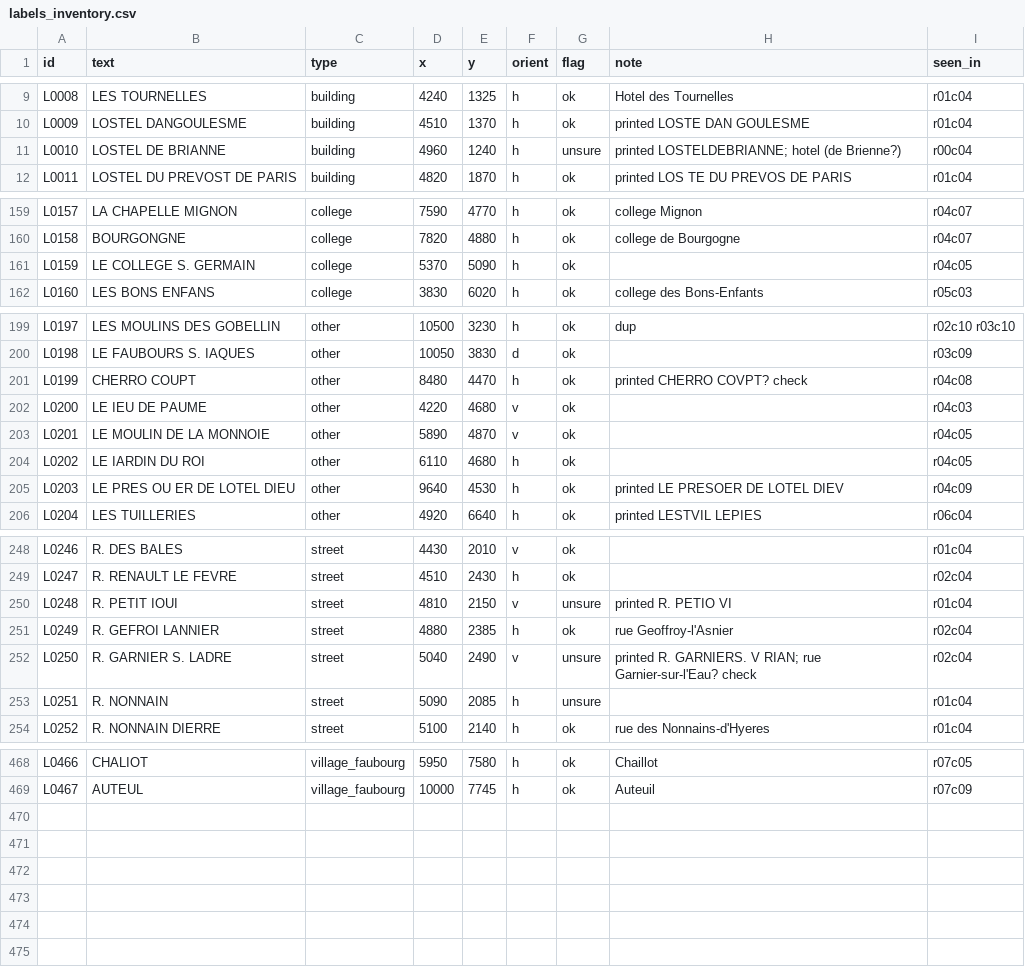
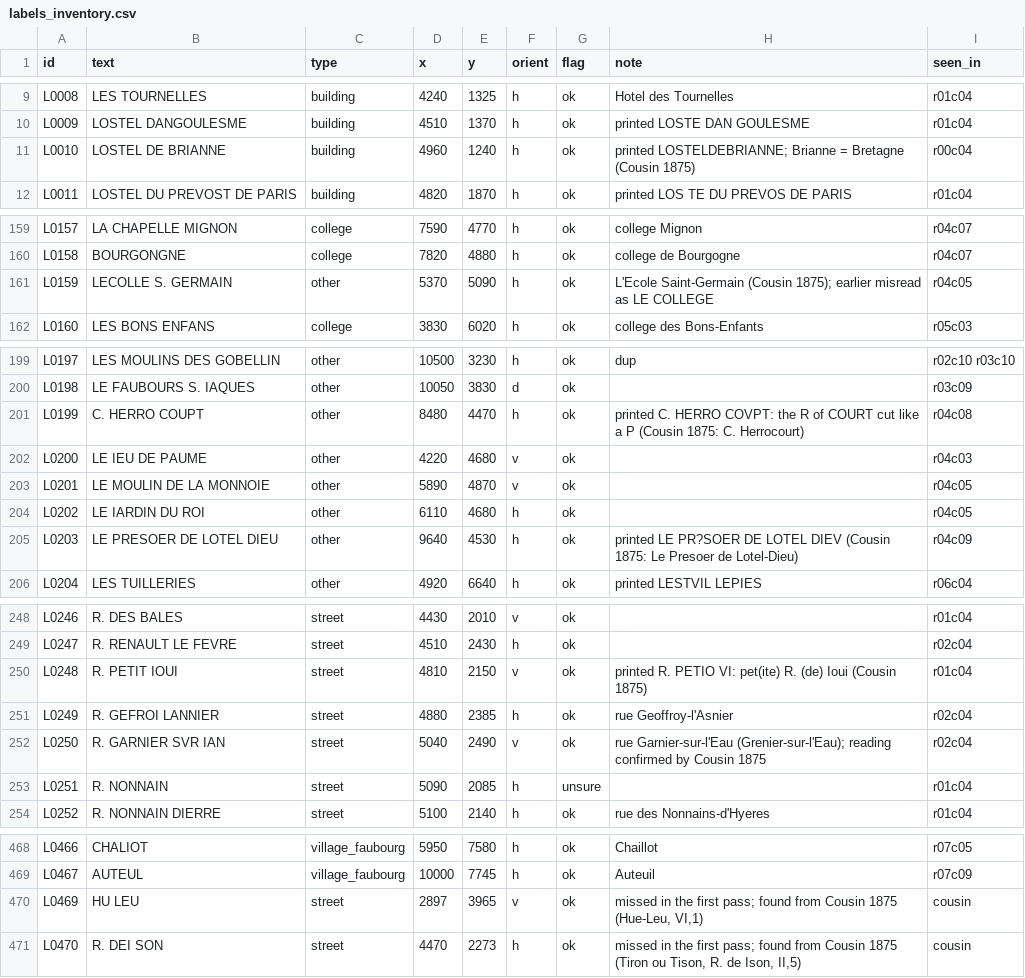
Before and after one commit to PeerBlekelj/parismapexplorer, a CSV file: data/labels_inventory.csv, drawn as a sheet; only a part is shown, gaps mark what is left out; the diff covers the shown part only.

```diff
--- a/data/labels_inventory.csv
+++ b/data/labels_inventory.csv
@@ -10,3 +10,3 @@ L0008,LES TOURNELLES,building,4240,1325,h,ok,Hotel des Tournelles,r01c04
 L0009,LOSTEL DANGOULESME,building,4510,1370,h,ok,printed LOSTE DAN GOULESME,r01c04
-L0010,LOSTEL DE BRIANNE,building,4960,1240,h,unsure,printed LOSTELDEBRIANNE; hotel (de Brienne?),r00c04
+L0010,LOSTEL DE BRIANNE,building,4960,1240,h,ok,printed LOSTELDEBRIANNE; Brianne = Bretagne (Cousin 1875),r00c04
 L0011,LOSTEL DU PREVOST DE PARIS,building,4820,1870,h,ok,printed LOS TE DU PREVOS DE PARIS,r01c04
@@ -160,3 +160,3 @@ L0157,LA CHAPELLE MIGNON,college,7590,4770,h,ok,college Mignon,r04c07
 L0158,BOURGONGNE,college,7820,4880,h,ok,college de Bourgogne,r04c07
-L0159,LE COLLEGE S. GERMAIN,college,5370,5090,h,ok,,r04c05
+L0159,LECOLLE S. GERMAIN,other,5370,5090,h,ok,L'Ecole Saint-Germain (Cousin 1875); earlier misread as LE COLLEGE,r04c05
 L0160,LES BONS ENFANS,college,3830,6020,h,ok,college des Bons-Enfants,r05c03
@@ -200,3 +200,3 @@ L0197,LES MOULINS DES GOBELLIN,other,10500,3230,h,ok,dup,r02c10 r03c10
 L0198,LE FAUBOURS S. IAQUES,other,10050,3830,d,ok,,r03c09
-L0199,CHERRO COUPT,other,8480,4470,h,ok,printed CHERRO COVPT? check,r04c08
+L0199,C. HERRO COUPT,other,8480,4470,h,ok,printed C. HERRO COVPT: the R of COURT cut like a P (Cousin 1875: C. Herrocourt),r04c08
 L0200,LE IEU DE PAUME,other,4220,4680,v,ok,,r04c03
@@ -204,3 +204,3 @@ L0201,LE MOULIN DE LA MONNOIE,other,5890,4870,v,ok,,r04c05
 L0202,LE IARDIN DU ROI,other,6110,4680,h,ok,,r04c05
-L0203,LE PRES OU ER DE LOTEL DIEU,other,9640,4530,h,ok,printed LE PRESOER DE LOTEL DIEV,r04c09
+L0203,LE PRESOER DE LOTEL DIEU,other,9640,4530,h,ok,printed LE PR?SOER DE LOTEL DIEV (Cousin 1875: Le Presoer de Lotel-Dieu),r04c09
 L0204,LES TUILLERIES,other,4920,6640,h,ok,printed LESTVIL LEPIES,r06c04
@@ -249,5 +249,5 @@ L0246,R. DES BALES,street,4430,2010,v,ok,,r01c04
 L0247,R. RENAULT LE FEVRE,street,4510,2430,h,ok,,r02c04
-L0248,R. PETIT IOUI,street,4810,2150,v,unsure,printed R. PETIO VI,r01c04
+L0248,R. PETIT IOUI,street,4810,2150,v,ok,printed R. PETIO VI: pet(ite) R. (de) Ioui (Cousin 1875),r01c04
 L0249,R. GEFROI LANNIER,street,4880,2385,h,ok,rue Geoffroy-l'Asnier,r02c04
-L0250,R. GARNIER S. LADRE,street,5040,2490,v,unsure,printed R. GARNIERS. V RIAN; rue Garnier-sur-l'Eau? check,r02c04
+L0250,R. GARNIER SVR IAN,street,5040,2490,v,ok,rue Garnier-sur-l'Eau (Grenier-sur-l'Eau); reading confirmed by Cousin 1875,r02c04
 L0251,R. NONNAIN,street,5090,2085,h,unsure,,r01c04
@@ -469 +469,3 @@ L0466,CHALIOT,village_faubourg,5950,7580,h,ok,Chaillot,r07c05
 L0467,AUTEUL,village_faubourg,10000,7745,h,ok,Auteuil,r07c09
+L0469,HU LEU,street,2897,3965,v,ok,"missed in the first pass; found from Cousin 1875 (Hue-Leu, VI,1)",cousin
+L0470,R. DEI SON,street,4470,2273,h,ok,"missed in the first pass; found from Cousin 1875 (Tiron ou Tison, R. de Ison, II,5)",cousin
```
Also changed, not shown: 6 edited cells elsewhere in this file, data/places_others.csv, data/places_streets.csv, 14 other files.
